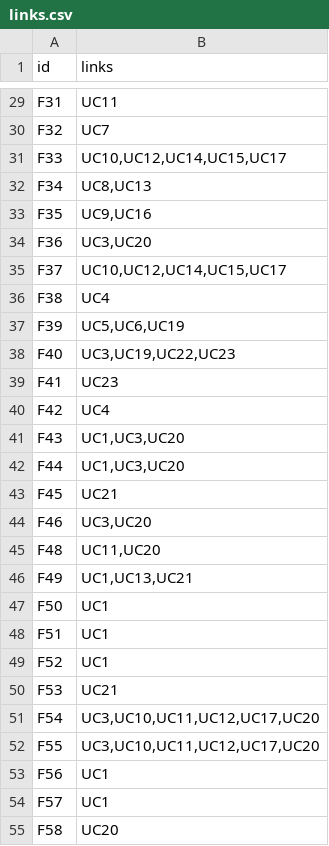
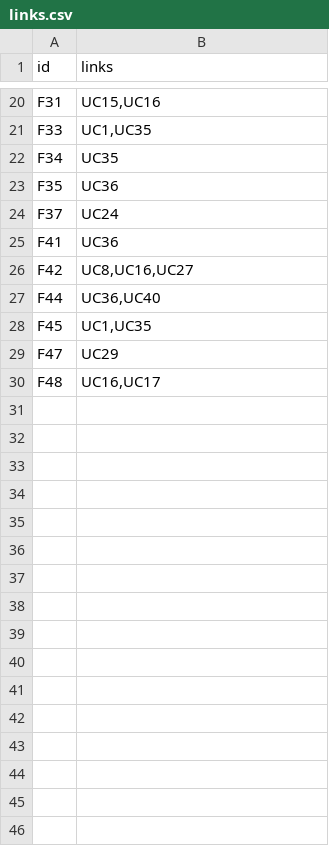
Before and after one commit to JeroenJoao/Assignment-1-2020, a CSV file: output/links.csv, drawn as a sheet; only a part is shown, gaps mark what is left out; removed rows and columns are numbered as before the commit, all else as after; the diff covers the shown part only; the diff names each change by its address in the sheet, - before the commit and + after, or states it on an @@ line.

```diff
--- a/output/links.csv
+++ b/output/links.csv
-B20 (links): UC11
+B20 (links): UC15,UC16
-row 30: F32 | UC7
-B21 (links): UC10,UC12,UC14,UC15,UC17
+B21 (links): UC1,UC35
-B22 (links): UC8,UC13
+B22 (links): UC35
-B23 (links): UC9,UC16
+B23 (links): UC36
-row 34: F36 | UC3,UC20
-B24 (links): UC10,UC12,UC14,UC15,UC17
+B24 (links): UC24
-row 36: F38 | UC4
-row 37: F39 | UC5,UC6,UC19
-row 38: F40 | UC3,UC19,UC22,UC23
-B25 (links): UC23
+B25 (links): UC36
-B26 (links): UC4
+B26 (links): UC8,UC16,UC27
-row 41: F43 | UC1,UC3,UC20
-B27 (links): UC1,UC3,UC20
+B27 (links): UC36,UC40
-B28 (links): UC21
+B28 (links): UC1,UC35
-row 44: F46 | UC3,UC20
+row 29: F47 | UC29
-B30 (links): UC11,UC20
+B30 (links): UC16,UC17
-row 46: F49 | UC1,UC13,UC21
-row 47: F50 | UC1
-row 48: F51 | UC1
-row 49: F52 | UC1
-row 50: F53 | UC21
-row 51: F54 | UC3,UC10,UC11,UC12,UC17,UC20
-row 52: F55 | UC3,UC10,UC11,UC12,UC17,UC20
-row 53: F56 | UC1
-row 54: F57 | UC1
-row 55: F58 | UC20
```
Also changed, not shown: 2 added rows, 27 removed rows and 16 edited cells elsewhere in this file, 1 other file.
